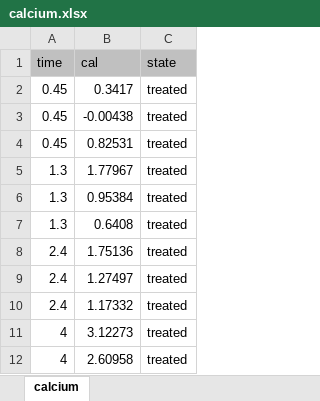
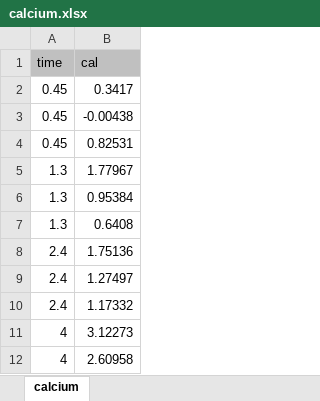
Before and after one commit to varmara/glmintro, an Excel workbook: data/calcium.xlsx, sheet calcium, drawn as a sheet; only a part is shown; values as stored, in another font and other column widths than the file's, no borders; the diff names each change by its address in the sheet, - before the commit and + after, or states it on an @@ line.

Commit message:
finished calcium task

```diff
--- a/data/calcium.xlsx (sheet calcium)
+++ b/data/calcium.xlsx (sheet calcium)
-column C (state), rows 2-12: all treated
```
Also changed, not shown: 2 other files.
